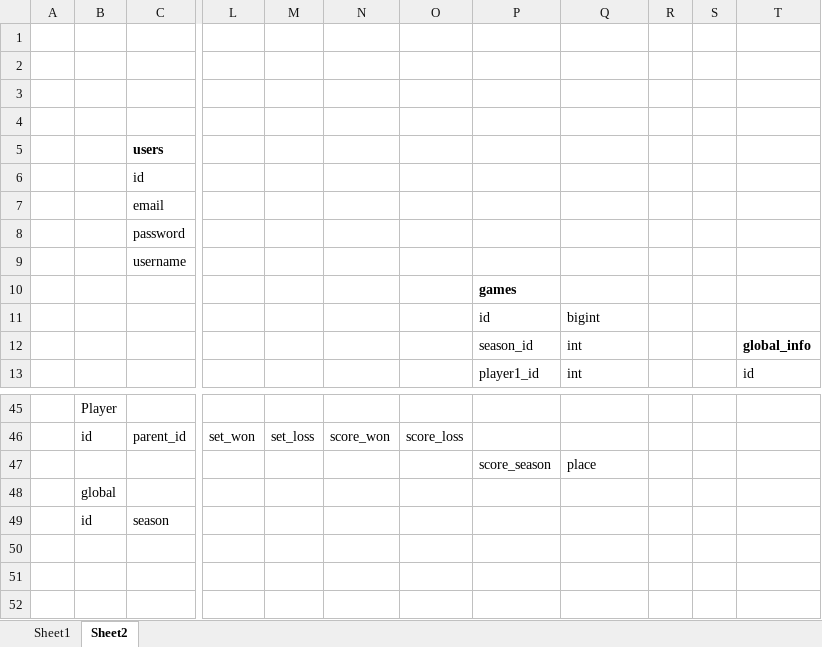
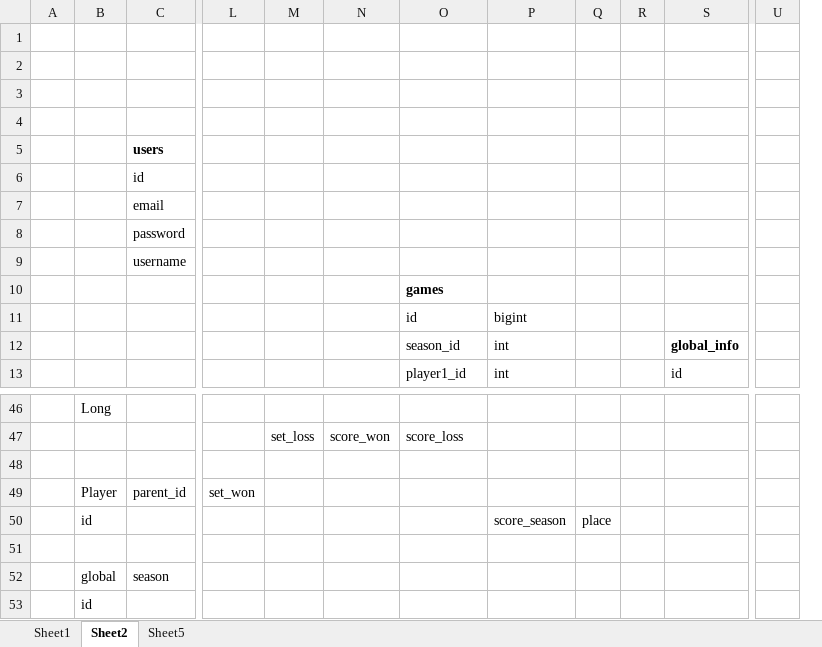
Before and after one commit to aleksandB/ttf, an Excel workbook: ttf-backend/src/main/resources/db/scheme.xls.xlsx, sheet Sheet2, drawn as a sheet; only a part is shown, gaps mark what is left out; values as stored, in another font and other column widths than the file's, no borders; removed rows and columns are numbered as before the commit, all else as after; rows hold the shown columns only; the diff covers the shown part only; the diff names each change by its address in the sheet, - before the commit and + after, or states it on an @@ line.

Commit message:
update backend (AddPlayer api)

```diff
--- a/ttf-backend/src/main/resources/db/scheme.xls.xlsx (sheet Sheet2)
+++ b/ttf-backend/src/main/resources/db/scheme.xls.xlsx (sheet Sheet2)
+sheet tab: Sheet5
-column O, row 46: score_loss
+column Q, empty
-column S, empty
+column U, empty
-B46: Player
+B46: Long
+row 47:  |  |  |  | set_loss | score_won | score_loss
+row 48: (empty)
-B49: id
+B49: Player
-M49: set_loss
+M49: (empty)
-N49: score_won
+N49: (empty)
-row 47:  |  |  |  |  |  |  | score_season | place
+row 50:  | id |  |  |  |  |  | score_season | place
-B51: global
+B51: (empty)
-B52: id
+B52: global
+row 53:  | id
```
Also changed, not shown: 21 added rows, 20 removed rows and 11 edited cells elsewhere in this sheet, charts or pictures, 21 other files.
